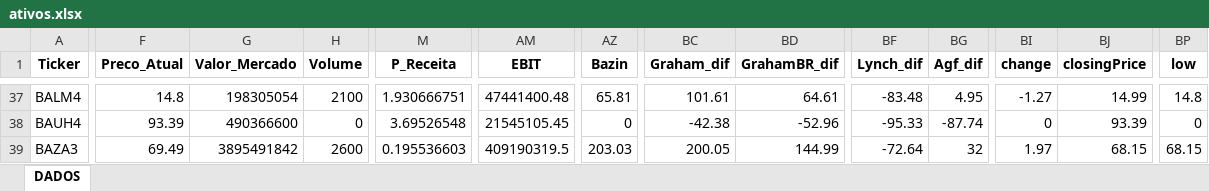
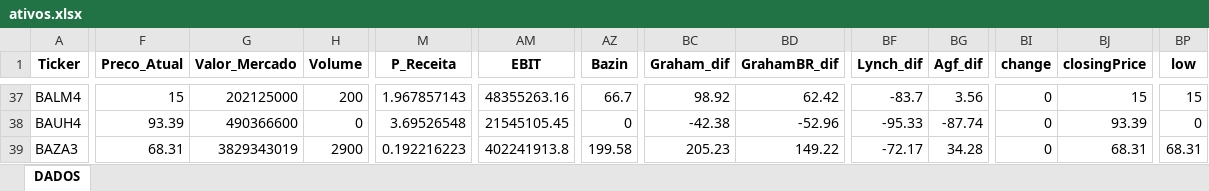
Before and after one commit to carlossobral/sobral_invest, an Excel workbook: data/ativos.xlsx, sheet DADOS, drawn as a sheet; only a part is shown, gaps mark what is left out; values as stored, in another font and other column widths than the file's, no borders; the diff covers the shown part only; the diff names each change by its address in the sheet, - before the commit and + after, or states it on an @@ line.

```diff
--- a/data/ativos.xlsx (sheet DADOS)
+++ b/data/ativos.xlsx (sheet DADOS)
-F37 (Preco_Atual): 14.8
+F37 (Preco_Atual): 15
-G37 (Valor_Mercado): 198305054
+G37 (Valor_Mercado): 202125000
-H37 (Volume): 2100
+H37 (Volume): 200
-M37 (P_Receita): 1.930666751
+M37 (P_Receita): 1.967857143
-AM37 (EBIT): 47441400.48
+AM37 (EBIT): 48355263.16
-AZ37 (Bazin): 65.81
+AZ37 (Bazin): 66.7
-BC37 (Graham_dif): 101.61
+BC37 (Graham_dif): 98.92
-BD37 (GrahamBR_dif): 64.61
+BD37 (GrahamBR_dif): 62.42
-BF37 (Lynch_dif): -83.48
+BF37 (Lynch_dif): -83.7
-BG37 (Agf_dif): 4.95
+BG37 (Agf_dif): 3.56
-BI37 (change): -1.27
+BI37 (change): 0
-BJ37 (closingPrice): 14.99
+BJ37 (closingPrice): 15
-BP37 (low): 14.8
+BP37 (low): 15
-F39 (Preco_Atual): 69.49
+F39 (Preco_Atual): 68.31
-G39 (Valor_Mercado): 3895491842
+G39 (Valor_Mercado): 3829343019
-H39 (Volume): 2600
+H39 (Volume): 2900
-M39 (P_Receita): 0.195536603
+M39 (P_Receita): 0.192216223
-AM39 (EBIT): 409190319.5
+AM39 (EBIT): 402241913.8
-AZ39 (Bazin): 203.03
+AZ39 (Bazin): 199.58
-BC39 (Graham_dif): 200.05
+BC39 (Graham_dif): 205.23
-BD39 (GrahamBR_dif): 144.99
+BD39 (GrahamBR_dif): 149.22
-BF39 (Lynch_dif): -72.64
+BF39 (Lynch_dif): -72.17
-BG39 (Agf_dif): 32
+BG39 (Agf_dif): 34.28
-BI39 (change): 1.97
+BI39 (change): 0
-BJ39 (closingPrice): 68.15
+BJ39 (closingPrice): 68.31
-BP39 (low): 68.15
+BP39 (low): 68.31
```
Also changed, not shown: 657 edited cells elsewhere in this sheet, 1 other file.
